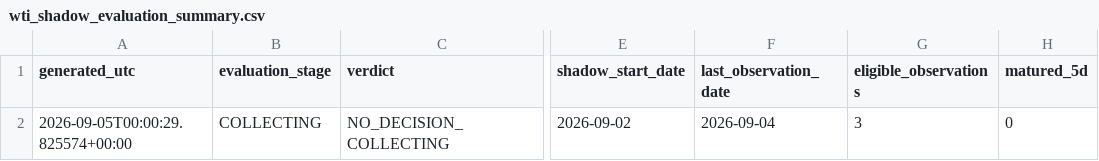
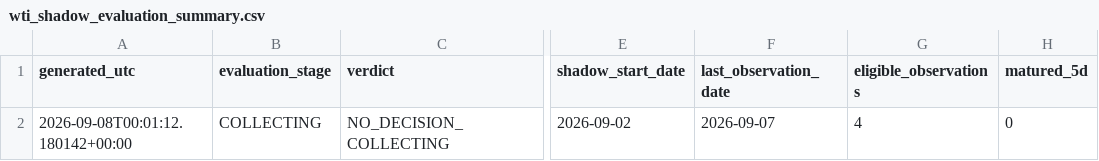
Before and after one commit to bolzp85-gif/regime_backtest, a CSV file: shadow_logs/wti_shadow_evaluation_summary.csv, drawn as a sheet; only a part is shown, gaps mark what is left out; the diff names each change by its address in the sheet, - before the commit and + after, or states it on an @@ line.

```diff
--- a/shadow_logs/wti_shadow_evaluation_summary.csv
+++ b/shadow_logs/wti_shadow_evaluation_summary.csv
-A2 (generated_utc): 2026-09-05T00:00:29.825574+00:00
+A2 (generated_utc): 2026-09-08T00:01:12.180142+00:00
-F2 (last_observation_date): 2026-09-04
+F2 (last_observation_date): 2026-09-07
-G2 (eligible_observations): 3
+G2 (eligible_observations): 4
```
Also changed, not shown: shadow_logs/wti_shadow_log.csv, shadow_logs/wti_shadow_summary.csv, 1 other file.
